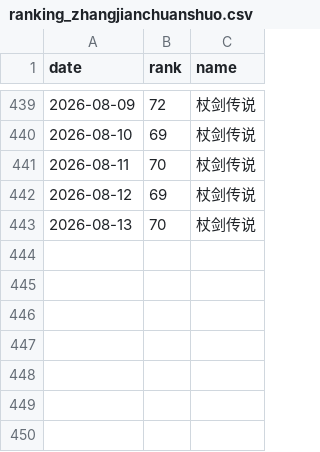
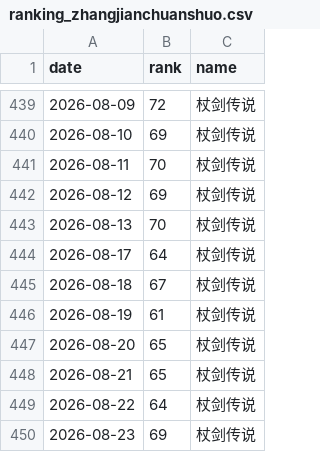
Before and after one commit to as167888/zhangjianchuanshuo-report, a CSV file: ranking_zhangjianchuanshuo.csv, drawn as a sheet; only a part is shown, gaps mark what is left out; the diff names each change by its address in the sheet, - before the commit and + after, or states it on an @@ line.

```diff
--- a/ranking_zhangjianchuanshuo.csv
+++ b/ranking_zhangjianchuanshuo.csv
+row 444: 2026-08-17 | 64 | 杖剑传说
+row 445: 2026-08-18 | 67 | 杖剑传说
+row 446: 2026-08-19 | 61 | 杖剑传说
+row 447: 2026-08-20 | 65 | 杖剑传说
+row 448: 2026-08-21 | 65 | 杖剑传说
+row 449: 2026-08-22 | 64 | 杖剑传说
+row 450: 2026-08-23 | 69 | 杖剑传说
```
Also changed, not shown: 2 other files.
